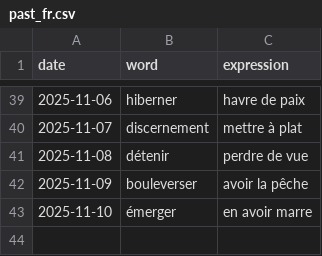
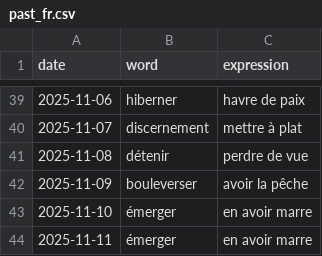
Before and after one commit to StaubOliver/wow, a CSV file: past_fr.csv, drawn as a sheet; only a part is shown, gaps mark what is left out.

```diff
--- a/past_fr.csv
+++ b/past_fr.csv
@@ -43 +43,2 @@ date;word;expression
 2025-11-10;émerger;en avoir marre
+2025-11-11;émerger;en avoir marre
```
Also changed, not shown: past.csv, 2 other files.
